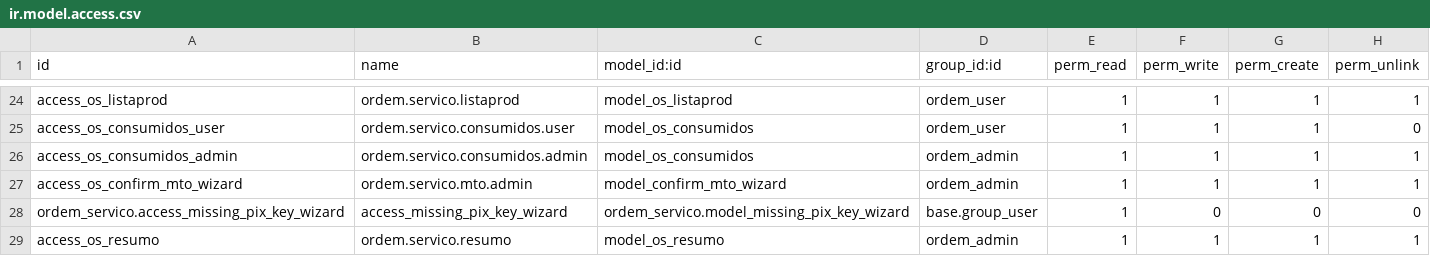
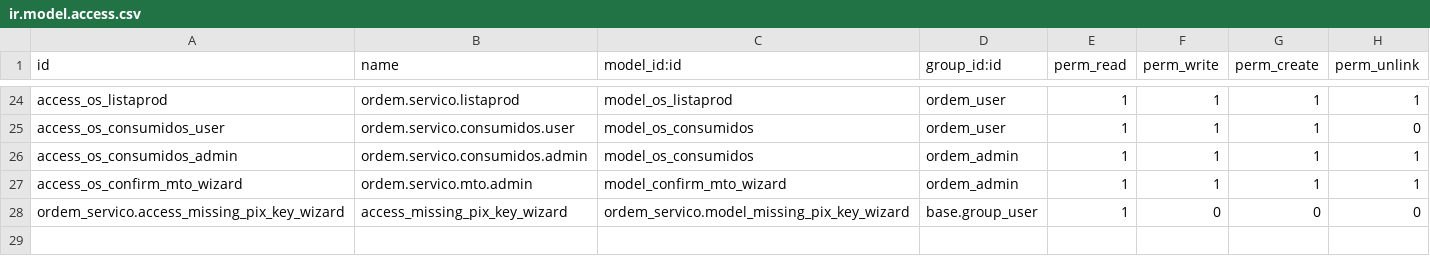
Before and after one commit to rodmad85/ordem_servico, a CSV file: security/ir.model.access.csv, drawn as a sheet; only a part is shown, gaps mark what is left out; the diff names each change by its address in the sheet, - before the commit and + after, or states it on an @@ line.

Commit message:
fix csv

```diff
--- a/security/ir.model.access.csv
+++ b/security/ir.model.access.csv
-row 29: access_os_resumo | ordem.servico.resumo | model_os_resumo | ordem_admin | 1 | 1 | 1 | 1
```
